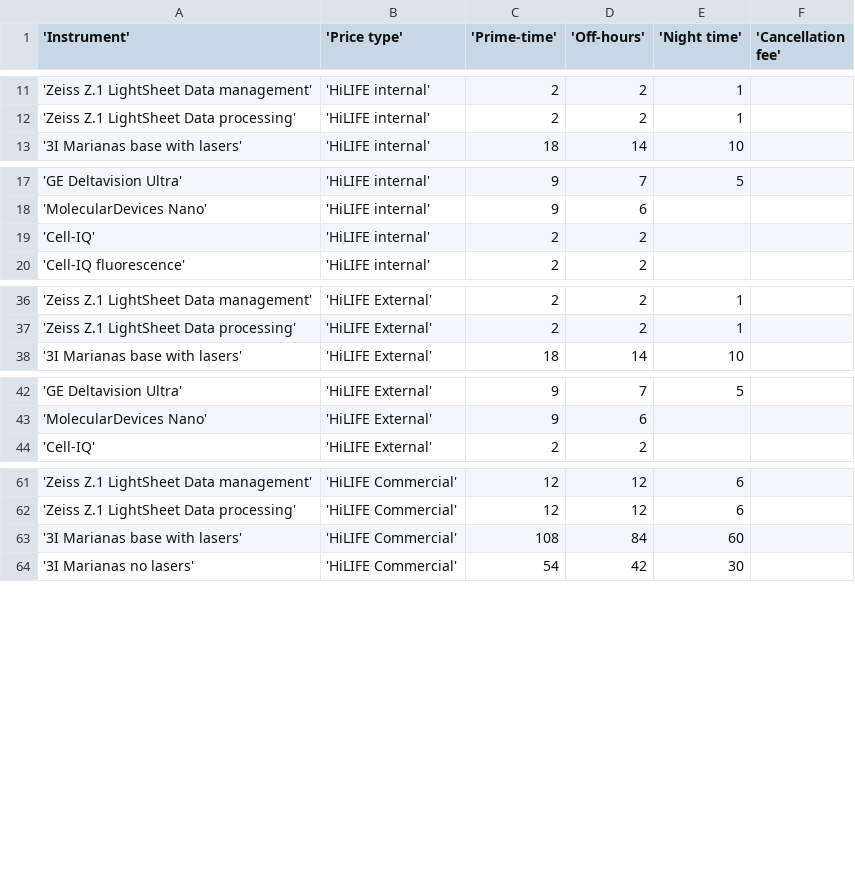
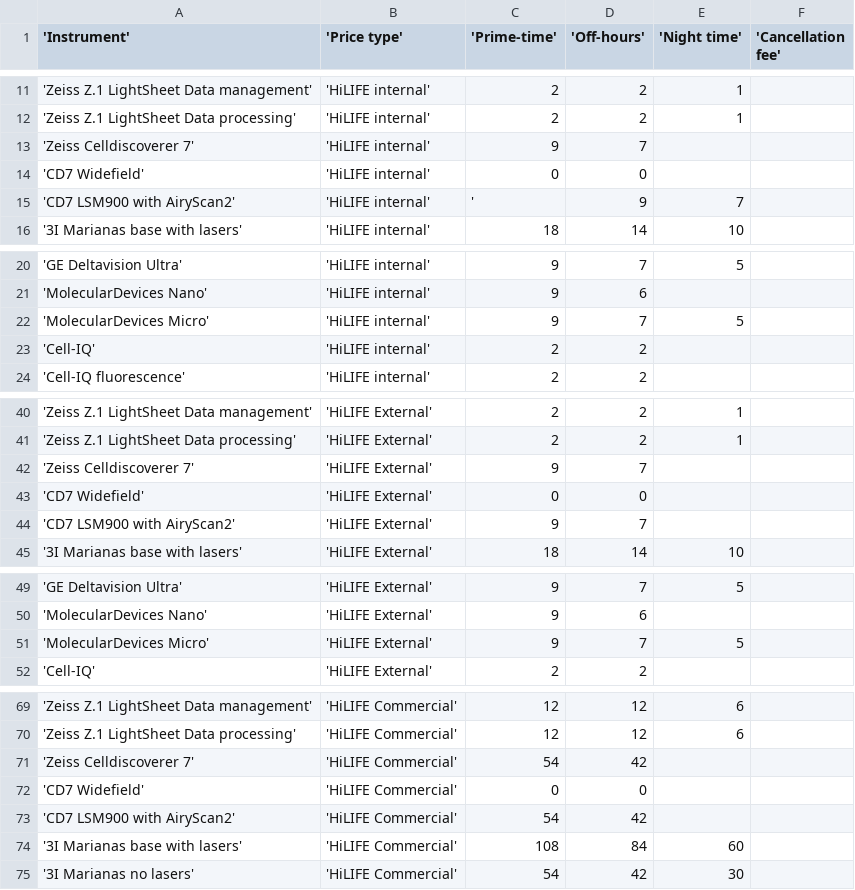
Before and after one commit to UH-LMU/Open_IRIS_tools, a CSV file: price_list_lmu.csv, drawn as a sheet; only a part is shown, gaps mark what is left out; the diff covers the shown part only.

Commit message:
CD7 and MD micro updated price_list_lmu.csv

```diff
--- a/price_list_lmu.csv
+++ b/price_list_lmu.csv
@@ -12,2 +12,5 @@
 'Zeiss Z.1 LightSheet Data processing','HiLIFE internal',2,2,1,
+'Zeiss Celldiscoverer 7','HiLIFE internal',9,7,,
+'CD7 Widefield','HiLIFE internal',0,0,,
+'CD7 LSM900 with AiryScan2','HiLIFE internal',',9,7,,
 '3I Marianas base with lasers','HiLIFE internal',18,14,10,
@@ -18,2 +21,3 @@
 'MolecularDevices Nano','HiLIFE internal',9,6,,
+'MolecularDevices Micro','HiLIFE internal',9,7,5,
 'Cell-IQ','HiLIFE internal',2,2,,
@@ -37,2 +41,5 @@
 'Zeiss Z.1 LightSheet Data processing','HiLIFE External',2,2,1,
+'Zeiss Celldiscoverer 7','HiLIFE External',9,7,,
+'CD7 Widefield','HiLIFE External',0,0,,
+'CD7 LSM900 with AiryScan2','HiLIFE External',9,7,,
 '3I Marianas base with lasers','HiLIFE External',18,14,10,
@@ -43,2 +50,3 @@
 'MolecularDevices Nano','HiLIFE External',9,6,,
+'MolecularDevices Micro','HiLIFE External',9,7,5,
 'Cell-IQ','HiLIFE External',2,2,,
@@ -62,2 +70,5 @@
 'Zeiss Z.1 LightSheet Data processing','HiLIFE Commercial',12,12,6,
+'Zeiss Celldiscoverer 7','HiLIFE Commercial',54,42,,
+'CD7 Widefield','HiLIFE Commercial',0,0,,
+'CD7 LSM900 with AiryScan2','HiLIFE Commercial',54,42,,
 '3I Marianas base with lasers','HiLIFE Commercial',108,84,60,
```
Also changed, not shown: 1 added row elsewhere in this file.
